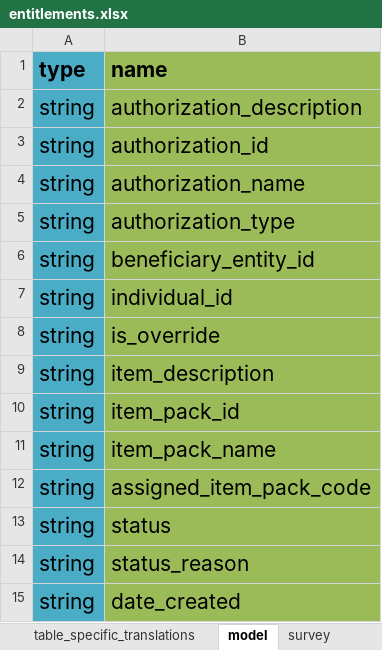
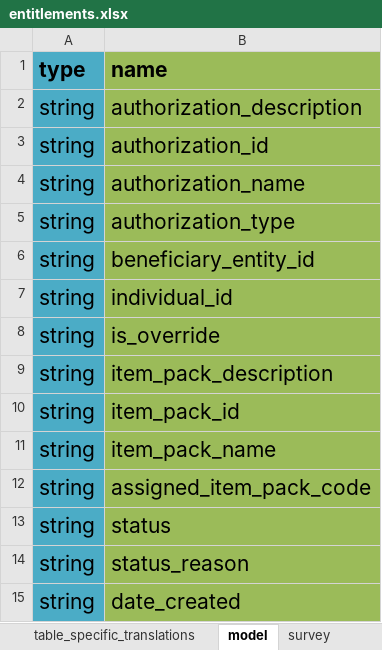
Before and after one commit to odk-x/app-designer, an Excel workbook: app/config/tables/entitlements/forms/entitlements/entitlements.xlsx, sheet model, drawn as a sheet; values as stored, in another font and other column widths than the file's, no borders; the diff names each change by its address in the sheet, - before the commit and + after, or states it on an @@ line.

Commit message:
changes to gruntfile, changes to framework translations. more refactoring of code into queryUtil.

```diff
--- a/app/config/tables/entitlements/forms/entitlements/entitlements.xlsx (sheet model)
+++ b/app/config/tables/entitlements/forms/entitlements/entitlements.xlsx (sheet model)
-B9 (name): item_description
+B9 (name): item_pack_description
```
Also changed, not shown: app/config/assets/framework/forms/framework/framework.xlsx, app/config/tables/beneficiary_entities/forms/beneficiary_entities/beneficiary_entities.xlsx, 11 other files.
